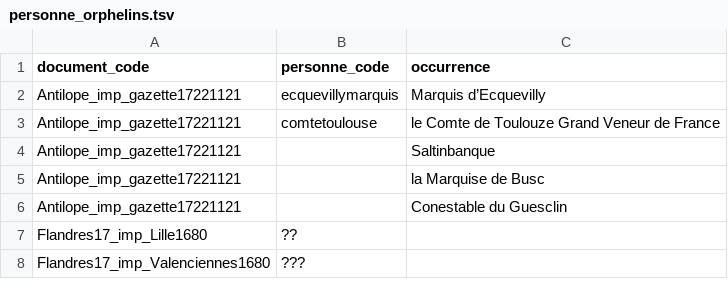
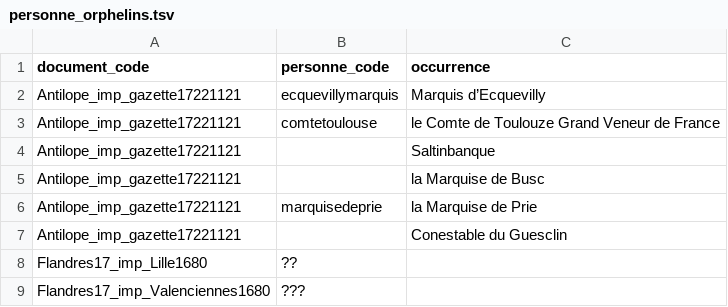
Before and after one commit to fetes17/merveilles17, a TSV file: site/data/personne_orphelins.tsv, drawn as a sheet; only a part is shown.

```diff
--- a/site/data/personne_orphelins.tsv
+++ b/site/data/personne_orphelins.tsv
@@ -5,2 +5,3 @@ Antilope_imp_gazette17221121		Saltinbanque
 Antilope_imp_gazette17221121		la Marquise de Busc
+Antilope_imp_gazette17221121	marquisedeprie	la Marquise de Prie
 Antilope_imp_gazette17221121		Conestable du Guesclin
```
Also changed, not shown: 4 other files.
